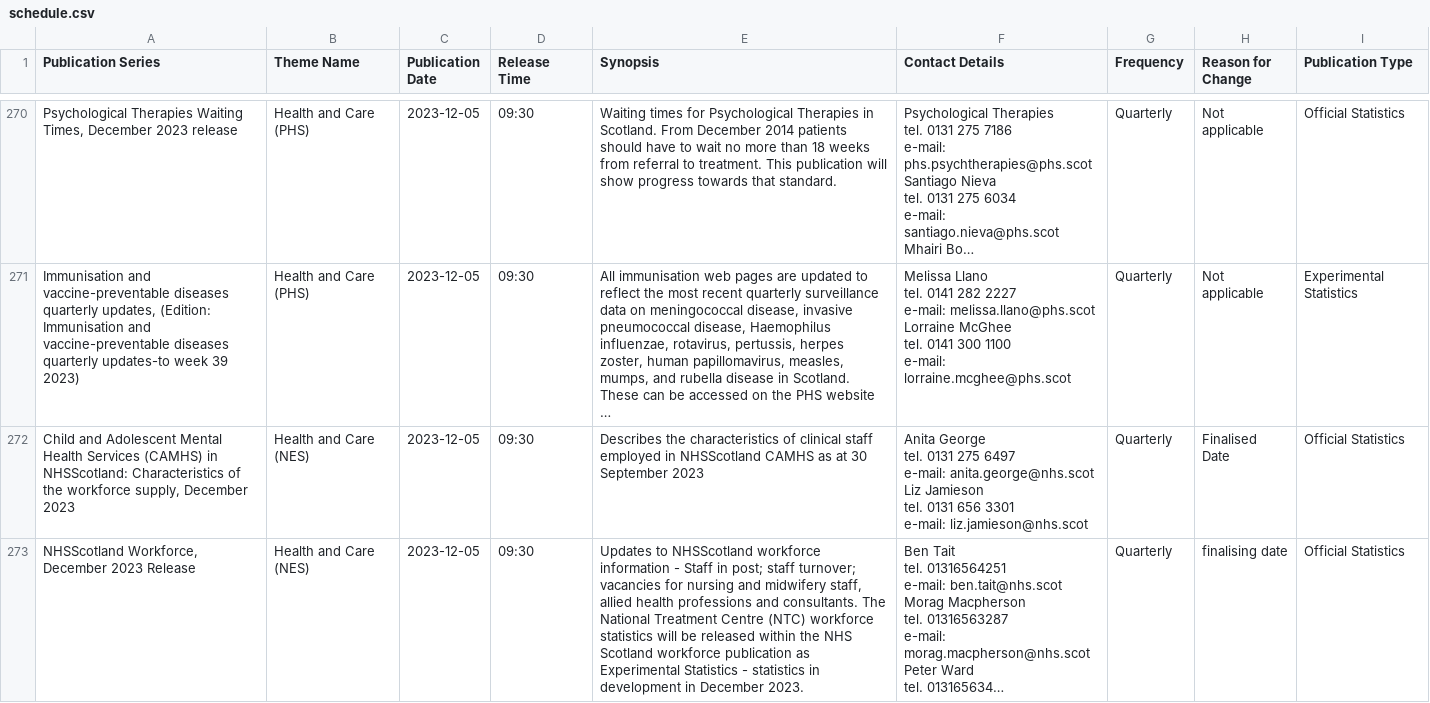
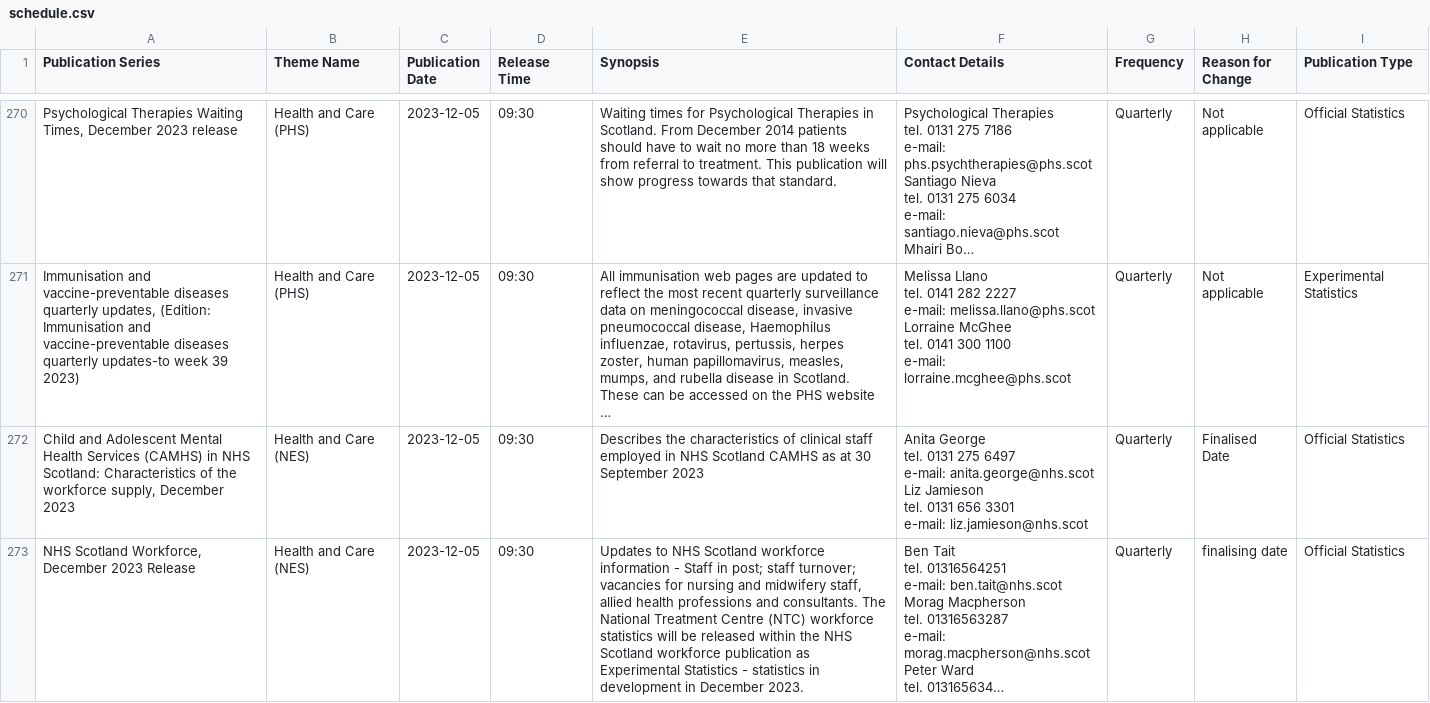
Before and after one commit to thirdreading/itineraries, a CSV file: data/schedule.csv, drawn as a sheet; only a part is shown, gaps mark what is left out; long unchanged cells end in …; the diff covers the shown part only; the diff names each change by its address in the sheet, - before the commit and + after, or states it on an @@ line.

Commit message:
Update data/schedule.csv

```diff
--- a/data/schedule.csv
+++ b/data/schedule.csv
-A272 (Publication Series): …(CAMHS) in NHSScotland: Characteristics of…
+A272 (Publication Series): …(CAMHS) in NHS Scotland: Characteristics of…
-E272 (Synopsis): …employed in NHSScotland CAMHS as…
+E272 (Synopsis): …employed in NHS Scotland CAMHS as…
-A273 (Publication Series): NHSScotland Workforce, December 2023 Release
+A273 (Publication Series): NHS Scotland Workforce, December 2023 Release
-E273 (Synopsis): Updates to NHSScotland workforce information…
+E273 (Synopsis): Updates to NHS Scotland workforce information…
```
Also changed, not shown: 52 edited cells elsewhere in this file.
